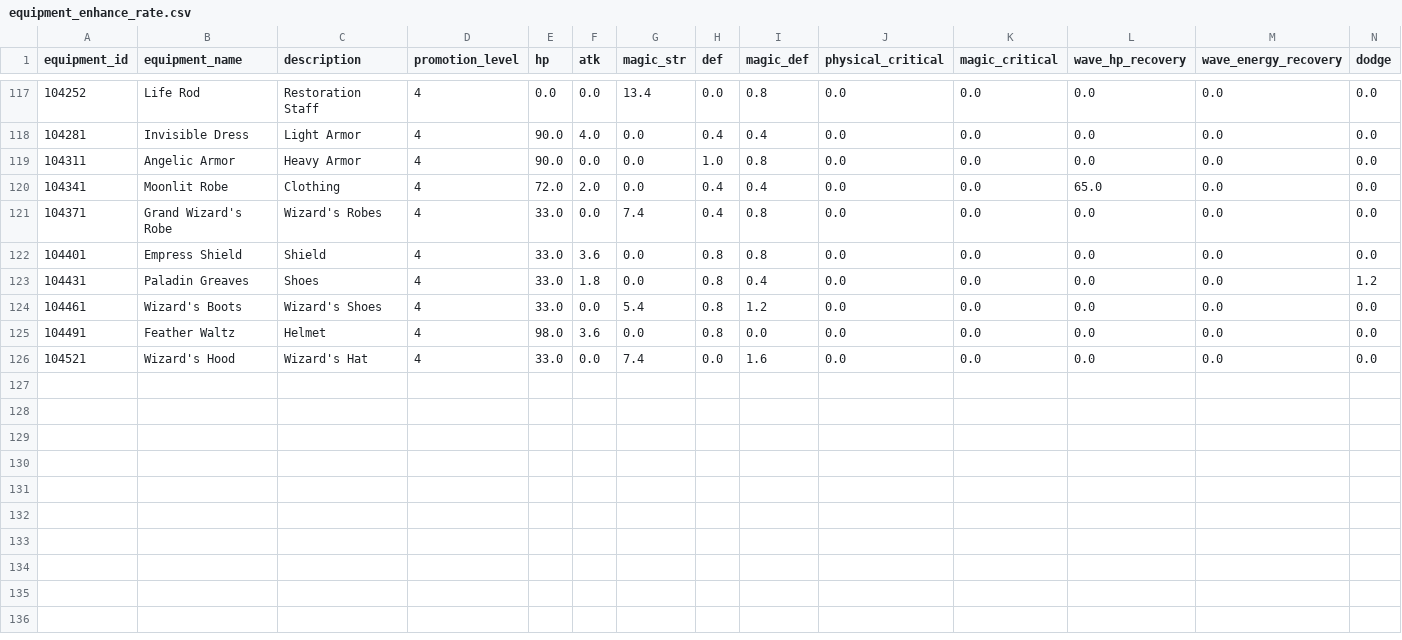
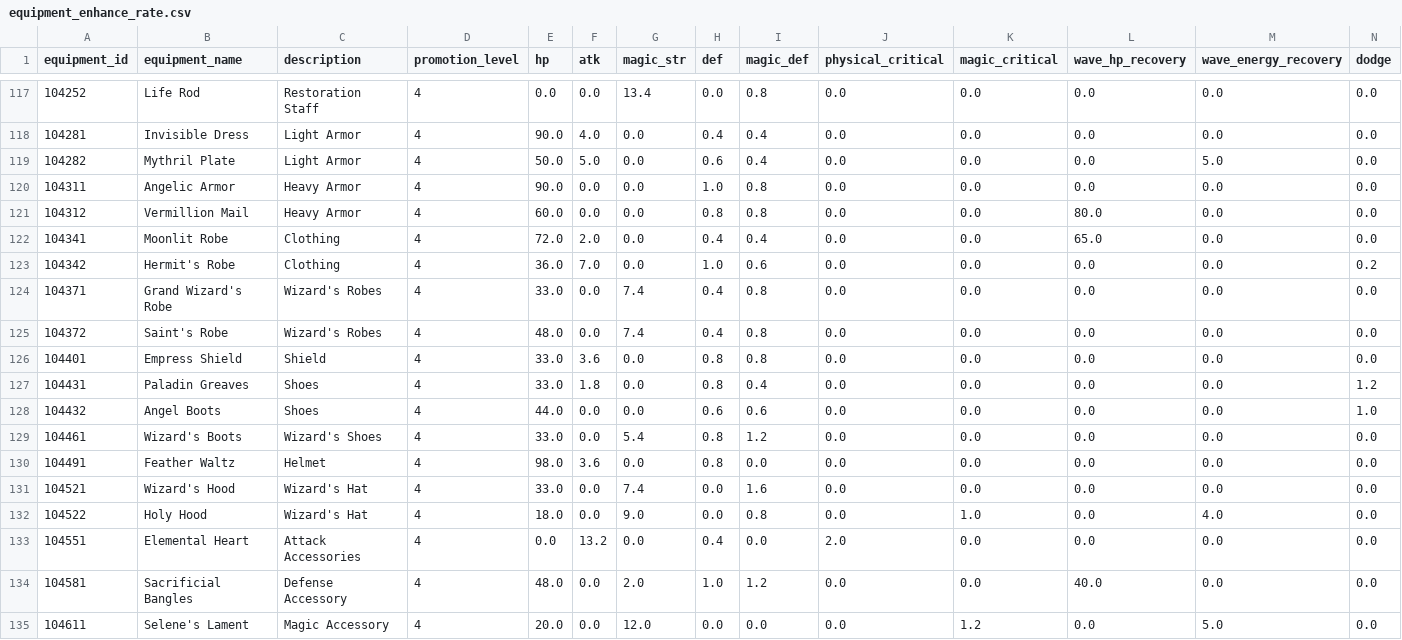
Before and after one commit to KariArisu/Priconne-GL-Data, a CSV file: equipment_enhance_rate.csv, drawn as a sheet; only a part is shown, gaps mark what is left out; rows hold the shown columns only; the diff names each change by its address in the sheet, - before the commit and + after, or states it on an @@ line.

```diff
--- a/equipment_enhance_rate.csv
+++ b/equipment_enhance_rate.csv
+row 119: 104282 | Mythril Plate | Light Armor | 4 | 50.0 | 5.0 | 0.0 | 0.6 | 0.4 | 0.0 | 0.0 | 0.0 | 5.0 | 0.0
+row 121: 104312 | Vermillion Mail | Heavy Armor | 4 | 60.0 | 0.0 | 0.0 | 0.8 | 0.8 | 0.0 | 0.0 | 80.0 | 0.0 | 0.0
+row 123: 104342 | Hermit's Robe | Clothing | 4 | 36.0 | 7.0 | 0.0 | 1.0 | 0.6 | 0.0 | 0.0 | 0.0 | 0.0 | 0.2
+row 125: 104372 | Saint's Robe | Wizard's Robes | 4 | 48.0 | 0.0 | 7.4 | 0.4 | 0.8 | 0.0 | 0.0 | 0.0 | 0.0 | 0.0
+row 128: 104432 | Angel Boots | Shoes | 4 | 44.0 | 0.0 | 0.0 | 0.6 | 0.6 | 0.0 | 0.0 | 0.0 | 0.0 | 1.0
+row 132: 104522 | Holy Hood | Wizard's Hat | 4 | 18.0 | 0.0 | 9.0 | 0.0 | 0.8 | 0.0 | 1.0 | 0.0 | 4.0 | 0.0
+row 133: 104551 | Elemental Heart | Attack Accessories | 4 | 0.0 | 13.2 | 0.0 | 0.4 | 0.0 | 2.0 | 0.0 | 0.0 | 0.0 | 0.0
+row 134: 104581 | Sacrificial Bangles | Defense Accessory | 4 | 48.0 | 0.0 | 2.0 | 1.0 | 1.2 | 0.0 | 0.0 | 40.0 | 0.0 | 0.0
+row 135: 104611 | Selene's Lament | Magic Accessory | 4 | 20.0 | 0.0 | 12.0 | 0.0 | 0.0 | 0.0 | 1.2 | 0.0 | 5.0 | 0.0
```
Also changed, not shown: enemy_reward_data.csv, equipment_data.csv, 27 other files.
